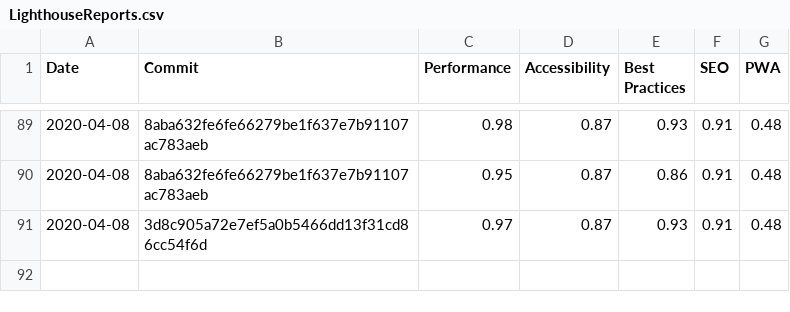
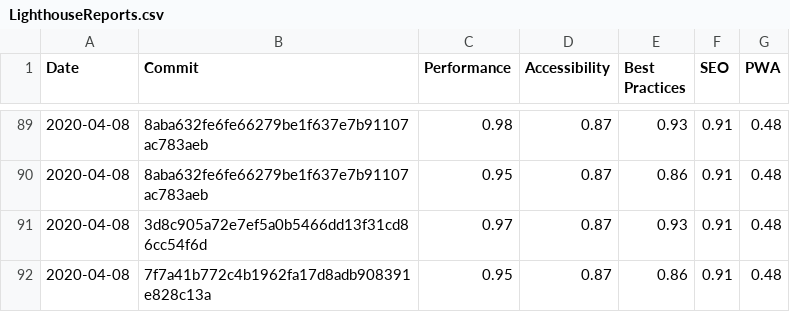
Before and after one commit to Bjorn-Borg/store_front, a CSV file: LighthouseReports.csv, drawn as a sheet; only a part is shown, gaps mark what is left out.

Commit message:
Added lighthouse minimum score to break commit if not achieved

```diff
--- a/LighthouseReports.csv
+++ b/LighthouseReports.csv
@@ -91 +91,2 @@ Date,Commit,Performance,Accessibility,Best Practices,SEO,PWA
 2020-04-08,3d8c905a72e7ef5a0b5466dd13f31cd86cc54f6d,0.97,0.87,0.93,0.91,0.48
+2020-04-08,7f7a41b772c4b1962fa17d8adb908391e828c13a,0.95,0.87,0.86,0.91,0.48
```
Also changed, not shown: 1 other file.
